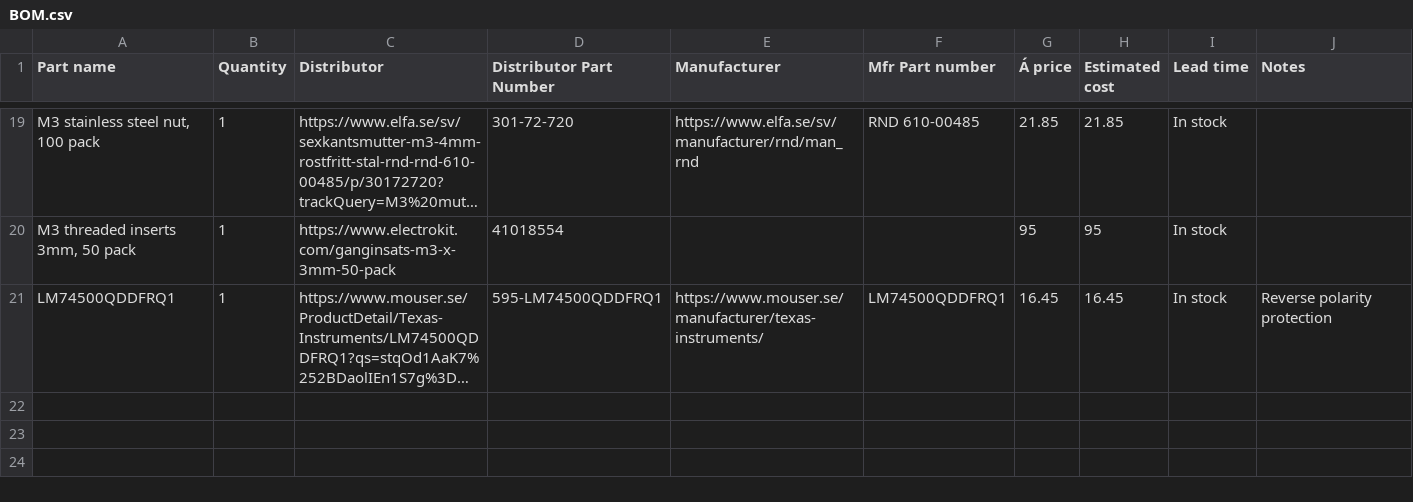
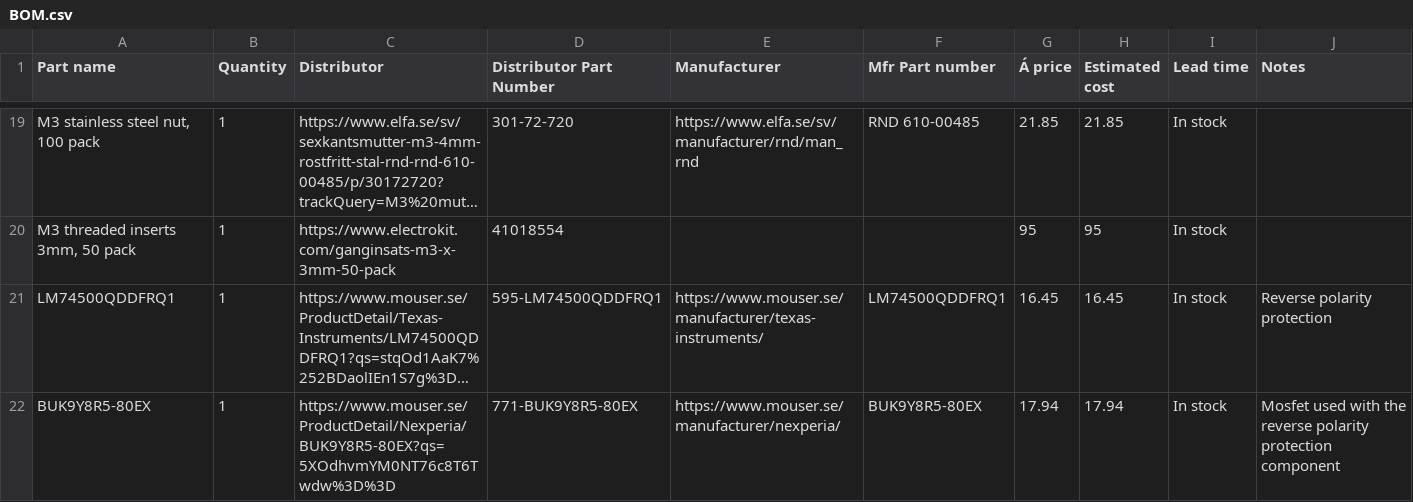
Before and after one commit to DVA490-474-Project-Course/SSL-Hardware-Development, a CSV file: BOM/BOM.csv, drawn as a sheet; only a part is shown, gaps mark what is left out; long unchanged cells end in …; the diff names each change by its address in the sheet, - before the commit and + after, or states it on an @@ line.

Commit message:
BOM.csv: Added mosfet for the polarity protection circuit

```diff
--- a/BOM/BOM.csv
+++ b/BOM/BOM.csv
+row 22: BUK9Y8R5-80EX | 1 | https://www.mouser.se/ProductDetail/Nexperia/BUK9Y8R5-80EX?qs=5XOdhvmYM0NT76c8T6Twdw%3D%3D | 771-BUK9Y8R5-80EX | https://www.mouser.se/manufacturer/nexperia/ | BUK9Y8R5-80EX | 17.94 | 17.94 | In stock | Mosfet used with the reverse polarity protection component
```
